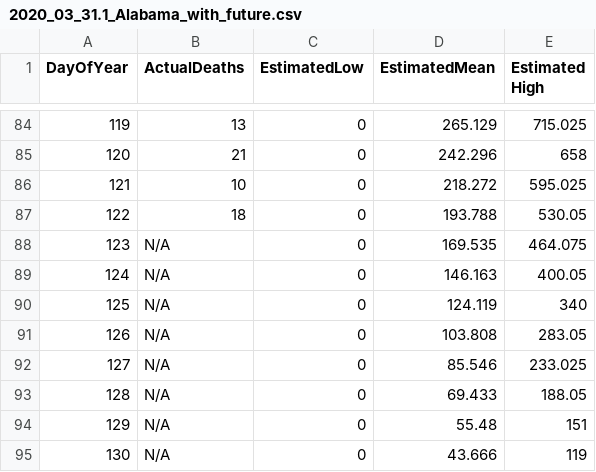
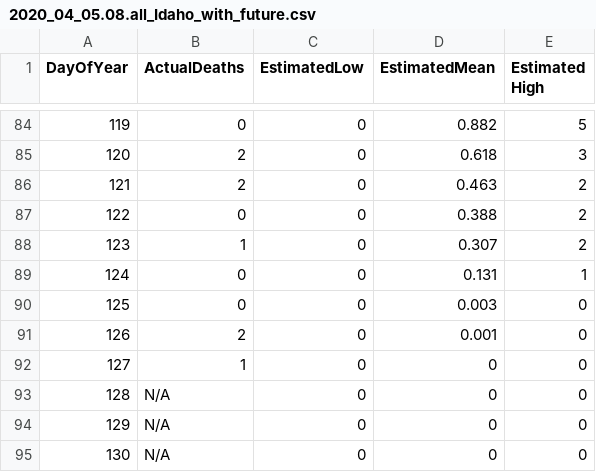
Before and after one commit to andyj10224/mysite, a CSV file: mysite/static/graphs/2020_04_05.08.all_Idaho_with_future.csv (was mysite/static/graphs/2020_03_31.1_Alabama_with_future.csv), drawn as a sheet; only a part is shown, gaps mark what is left out; the diff covers the shown part only.

```diff
--- a/mysite/static/graphs/2020_03_31.1_Alabama_with_future.csv
+++ b/mysite/static/graphs/2020_04_05.08.all_Idaho_with_future.csv
@@ -84,12 +84,12 @@ DayOfYear,ActualDeaths,EstimatedLow,EstimatedMean,Estimated High
-119,13,0,265.129,715.025
-120,21,0,242.296,658
-121,10,0,218.272,595.025
-122,18,0,193.788,530.05
-123,N/A,0,169.535,464.075
-124,N/A,0,146.163,400.05
-125,N/A,0,124.119,340
-126,N/A,0,103.808,283.05
-127,N/A,0,85.546,233.025
-128,N/A,0,69.433,188.05
-129,N/A,0,55.48,151
-130,N/A,0,43.666,119
+119,0,0,0.882,5
+120,2,0,0.618,3
+121,2,0,0.463,2
+122,0,0,0.388,2
+123,1,0,0.307,2
+124,0,0,0.131,1
+125,0,0,0.003,0
+126,2,0,0.001,0
+127,1,0,0,0
+128,N/A,0,0,0
+129,N/A,0,0,0
+130,N/A,0,0,0
```
Also changed, not shown: 1 added row, 1 removed row and 153 edited cells elsewhere in this file, 8 other files.
